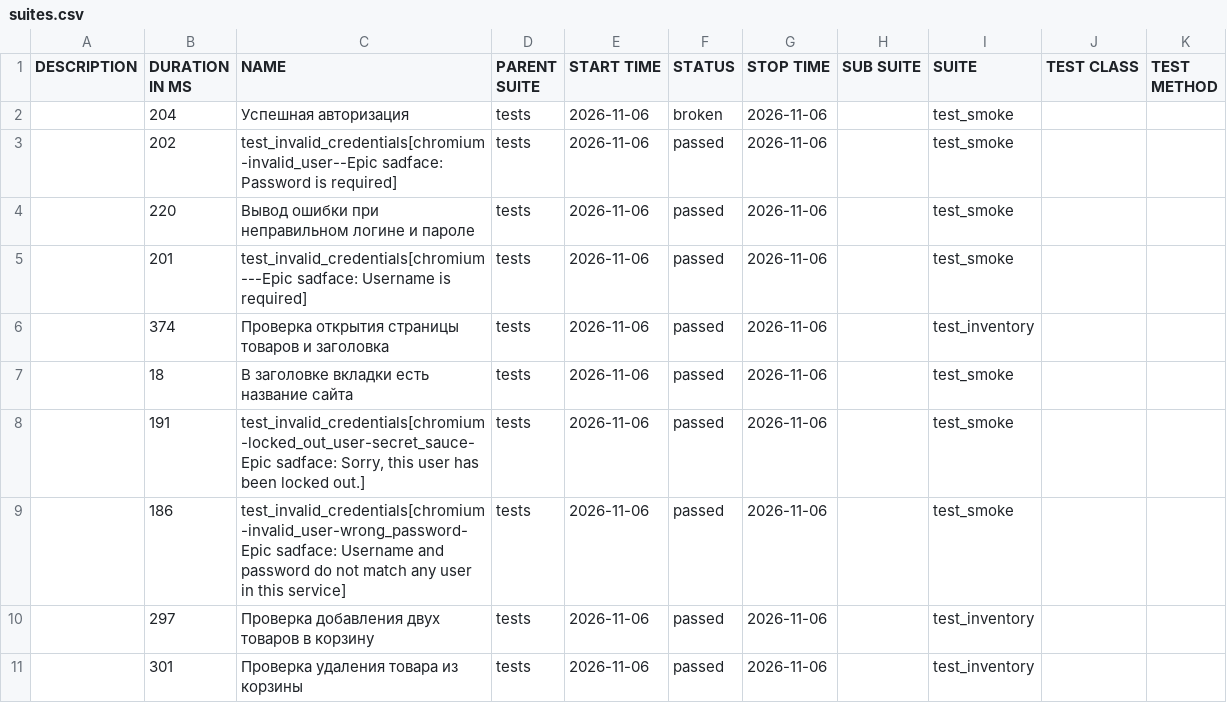
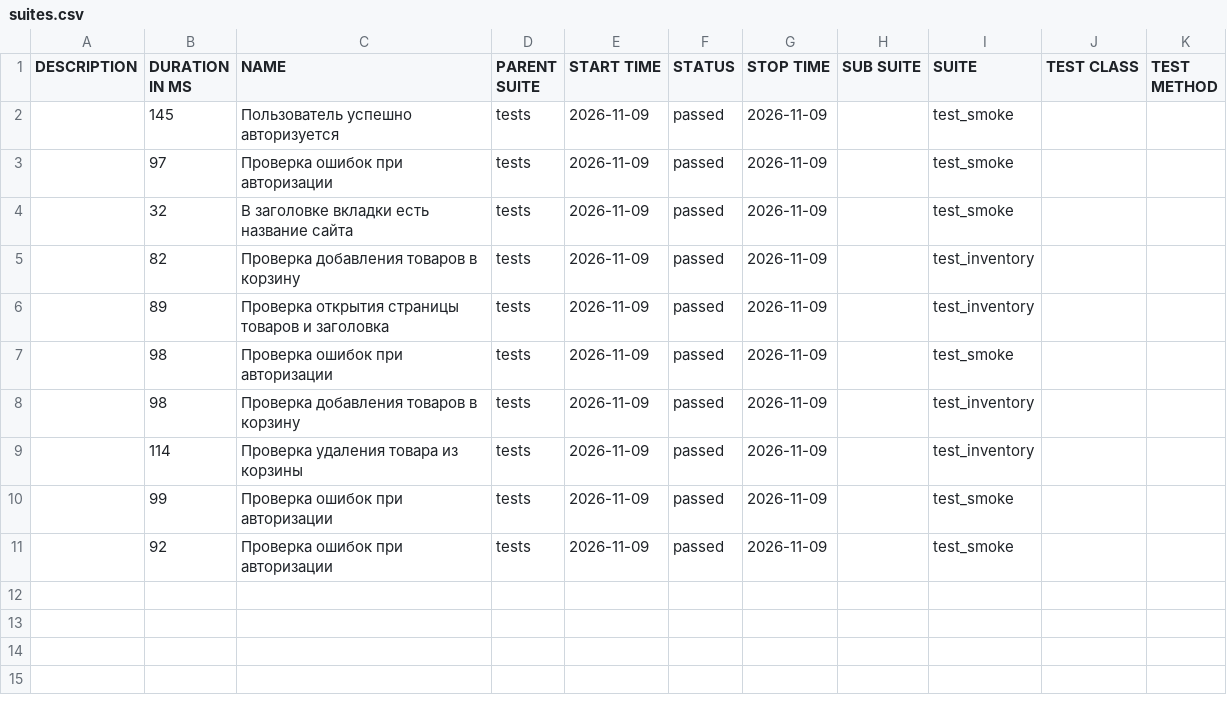
Before and after one commit to AdelinaGum123/SaucedemoAutotests, a CSV file: data/suites.csv, drawn as a sheet.

```diff
--- a/data/suites.csv
+++ b/data/suites.csv
@@ -1,11 +1,11 @@
 "DESCRIPTION","DURATION IN MS","NAME","PARENT SUITE","START TIME","STATUS","STOP TIME","SUB SUITE","SUITE","TEST CLASS","TEST METHOD"
-"","204","Успешная авторизация","tests","2026-11-06","broken","2026-11-06","","test_smoke","",""
-"","202","test_invalid_credentials[chromium-invalid_user--Epic sadface: Password is required]","tests","2026-11-06","passed","2026-11-06","","test_smoke","",""
-"","220","Вывод ошибки при неправильном логине и пароле","tests","2026-11-06","passed","2026-11-06","","test_smoke","",""
-"","201","test_invalid_credentials[chromium---Epic sadface: Username is required]","tests","2026-11-06","passed","2026-11-06","","test_smoke","",""
-"","374","Проверка открытия страницы товаров и заголовка","tests","2026-11-06","passed","2026-11-06","","test_inventory","",""
-"","18","В заголовке вкладки есть название сайта","tests","2026-11-06","passed","2026-11-06","","test_smoke","",""
-"","191","test_invalid_credentials[chromium-locked_out_user-secret_sauce-Epic sadface: Sorry, this user has been locked out.]","tests","2026-11-06","passed","2026-11-06","","test_smoke","",""
-"","186","test_invalid_credentials[chromium-invalid_user-wrong_password-Epic sadface: Username and password do not match any user in this service]","tests","2026-11-06","passed","2026-11-06","","test_smoke","",""
-"","297","Проверка добавления двух товаров в корзину","tests","2026-11-06","passed","2026-11-06","","test_inventory","",""
-"","301","Проверка удаления товара из корзины","tests","2026-11-06","passed","2026-11-06","","test_inventory","",""
+"","145","Пользователь успешно авторизуется","tests","2026-11-09","passed","2026-11-09","","test_smoke","",""
+"","97","Проверка ошибок при авторизации","tests","2026-11-09","passed","2026-11-09","","test_smoke","",""
+"","32","В заголовке вкладки есть название сайта","tests","2026-11-09","passed","2026-11-09","","test_smoke","",""
+"","82","Проверка добавления товаров в корзину","tests","2026-11-09","passed","2026-11-09","","test_inventory","",""
+"","89","Проверка открытия страницы товаров и заголовка","tests","2026-11-09","passed","2026-11-09","","test_inventory","",""
+"","98","Проверка ошибок при авторизации","tests","2026-11-09","passed","2026-11-09","","test_smoke","",""
+"","98","Проверка добавления товаров в корзину","tests","2026-11-09","passed","2026-11-09","","test_inventory","",""
+"","114","Проверка удаления товара из корзины","tests","2026-11-09","passed","2026-11-09","","test_inventory","",""
+"","99","Проверка ошибок при авторизации","tests","2026-11-09","passed","2026-11-09","","test_smoke","",""
+"","92","Проверка ошибок при авторизации","tests","2026-11-09","passed","2026-11-09","","test_smoke","",""
```
Also changed, not shown: 47 other files.
